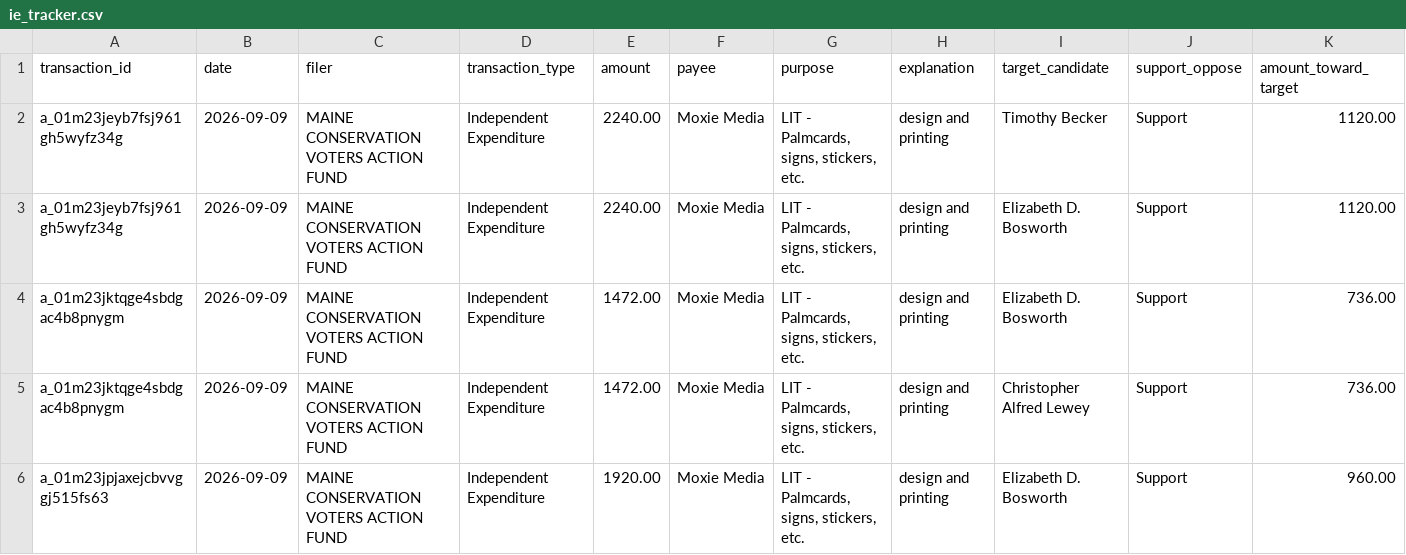
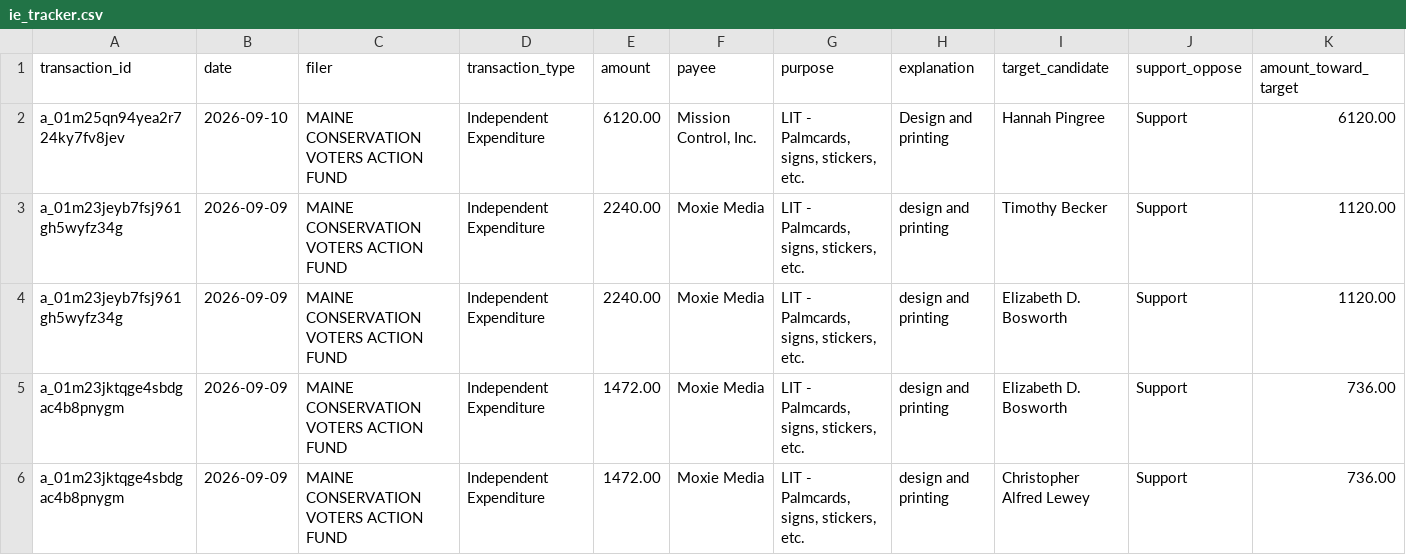
Before and after one commit to wsfp/maine-ie-tracker, a CSV file: ie_tracker.csv, drawn as a sheet; only a part is shown; the shorter side is filled out with more unchanged rows; rows hold the shown columns only; the diff names each change by its address in the sheet, - before the commit and + after, or states it on an @@ line.

```diff
--- a/ie_tracker.csv
+++ b/ie_tracker.csv
+row 2: a_01m25qn94yea2r724ky7fv8jev | 2026-09-10 | MAINE CONSERVATION VOTERS ACTION FUND | Independent Expenditure | 6120.00 | Mission Control, Inc. | LIT - Palmcards, signs, stickers, etc. | Design and printing | Hannah Pingree | Support | 6120.00
```
